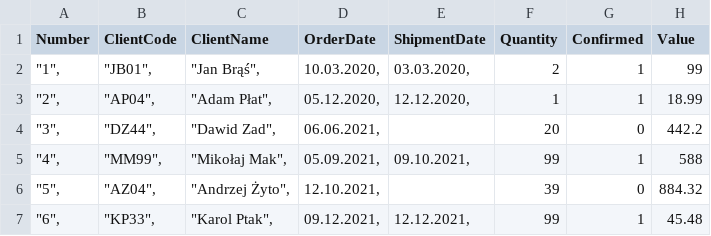
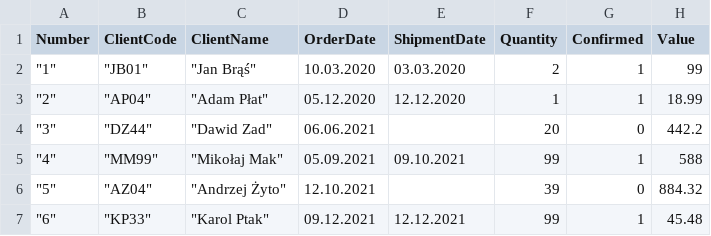
Before and after one commit to patb0/netland-task, a CSV file: NetlandTask/netland.csv, drawn as a sheet.

Commit message:
Added filters handling in .csv and all requirements from task command

```diff
--- a/NetlandTask/netland.csv
+++ b/NetlandTask/netland.csv
@@ -1,7 +1,7 @@
 "Number","ClientCode","ClientName","OrderDate","ShipmentDate","Quantity","Confirmed","Value"
-"""1"",","""JB01"",","""Jan Brąś"",","10.03.2020,","03.03.2020,",2,1,99
-"""2"",","""AP04"",","""Adam Płat"",","05.12.2020,","12.12.2020,",1,1,"18.99"
-"""3"",","""DZ44"",","""Dawid Zad"",","06.06.2021,",,20,0,"442.2"
-"""4"",","""MM99"",","""Mikołaj Mak"",","05.09.2021,","09.10.2021,",99,1,588
-"""5"",","""AZ04"",","""Andrzej Żyto"",","12.10.2021,",,39,0,"884.32"
-"""6"",","""KP33"",","""Karol Ptak"",","09.12.2021,","12.12.2021,",99,1,"45.48"
+"""1""","""JB01""","""Jan Brąś""","10.03.2020","03.03.2020",2,1,99
+"""2""","""AP04""","""Adam Płat""","05.12.2020","12.12.2020",1,1,"18.99"
+"""3""","""DZ44""","""Dawid Zad""","06.06.2021",,20,0,"442.2"
+"""4""","""MM99""","""Mikołaj Mak""","05.09.2021","09.10.2021",99,1,588
+"""5""","""AZ04""","""Andrzej Żyto""","12.10.2021",,39,0,"884.32"
+"""6""","""KP33""","""Karol Ptak""","09.12.2021","12.12.2021",99,1,"45.48"
```
Also changed, not shown: 8 other files.
